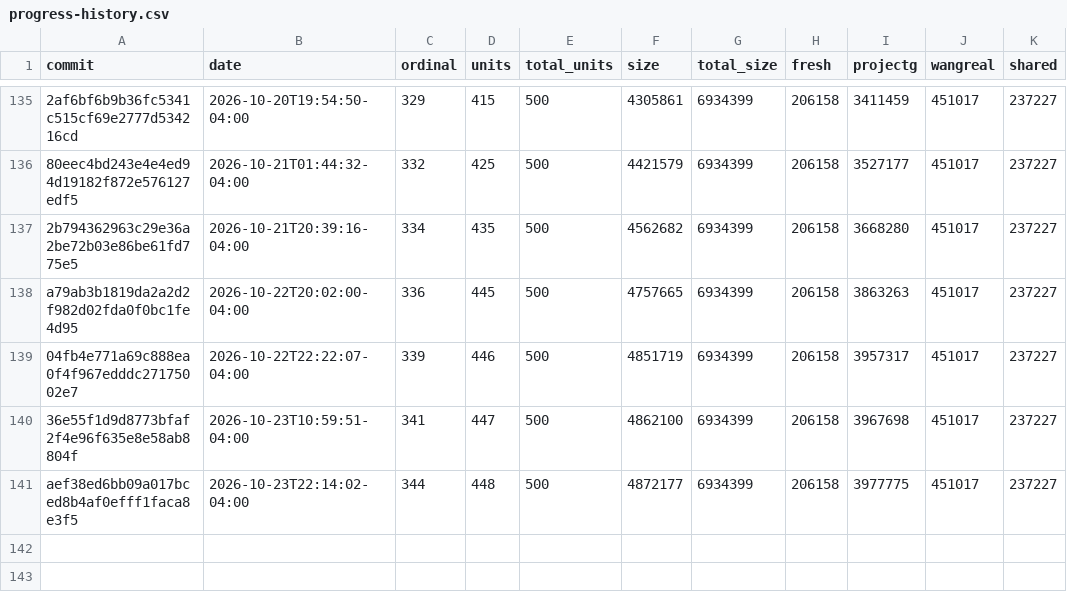
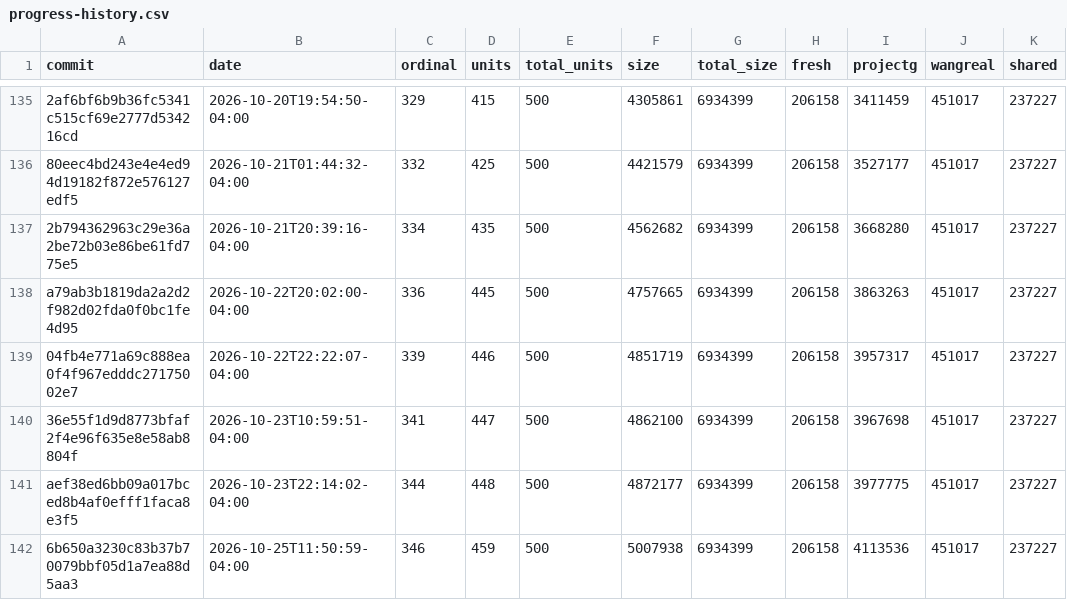
Before and after one commit to eantoniobr/rebang, a CSV file: docs/progress-history.csv, drawn as a sheet; only a part is shown, gaps mark what is left out; the diff names each change by its address in the sheet, - before the commit and + after, or states it on an @@ line.

```diff
--- a/docs/progress-history.csv
+++ b/docs/progress-history.csv
+row 142: 6b650a3230c83b37b70079bbf05d1a7ea88d5aa3 | 2026-10-25T11:50:59-04:00 | 346 | 459 | 500 | 5007938 | 6934399 | 206158 | 4113536 | 451017 | 237227
```
Also changed, not shown: 2 other files.
